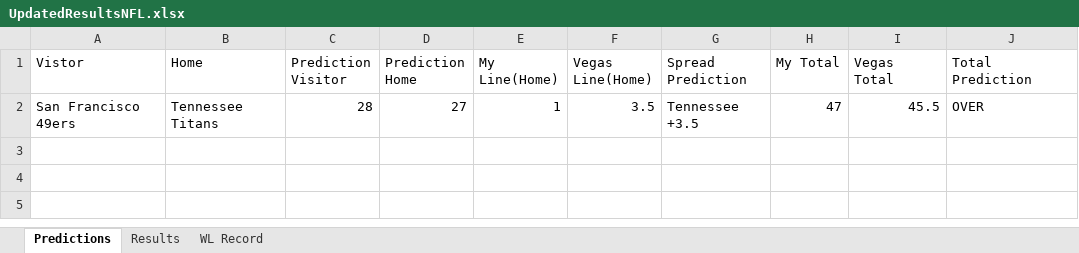
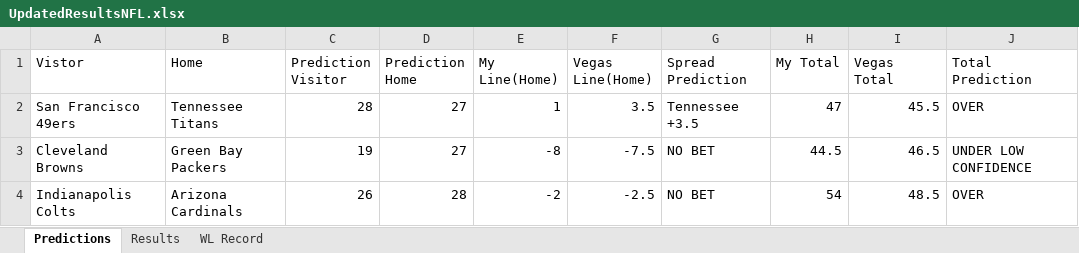
Before and after one commit to ajayiagbebaku/NFL-Model, an Excel workbook: UpdatedResultsNFL.xlsx, sheet Predictions, drawn as a sheet; values as stored, in another font and other column widths than the file's, no borders; the diff names each change by its address in the sheet, - before the commit and + after, or states it on an @@ line.

Commit message:
Update UpdatedResultsNFL.xlsx

```diff
--- a/UpdatedResultsNFL.xlsx (sheet Predictions)
+++ b/UpdatedResultsNFL.xlsx (sheet Predictions)
+row 3: Cleveland Browns | Green Bay Packers | 19 | 27 | -8 | -7.5 | NO BET | 44.5 | 46.5 | UNDER LOW CONFIDENCE
+row 4: Indianapolis Colts | Arizona Cardinals | 26 | 28 | -2 | -2.5 | NO BET | 54 | 48.5 | OVER
```
